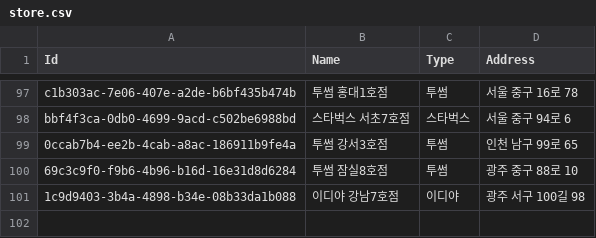
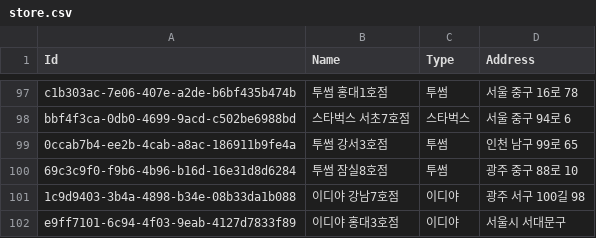
Before and after one commit to Soobinnni/SeSAC, a CSV file: data_generator/db/csv/store.csv, drawn as a sheet; only a part is shown, gaps mark what is left out; the diff names each change by its address in the sheet, - before the commit and + after, or states it on an @@ line.

Commit message:
store 정보 create

```diff
--- a/data_generator/db/csv/store.csv
+++ b/data_generator/db/csv/store.csv
+row 102: e9ff7101-6c94-4f03-9eab-4127d7833f89 | 이디야 홍대3호점 | 이디야 | 서울시 서대문구
```
Also changed, not shown: 9 other files.
